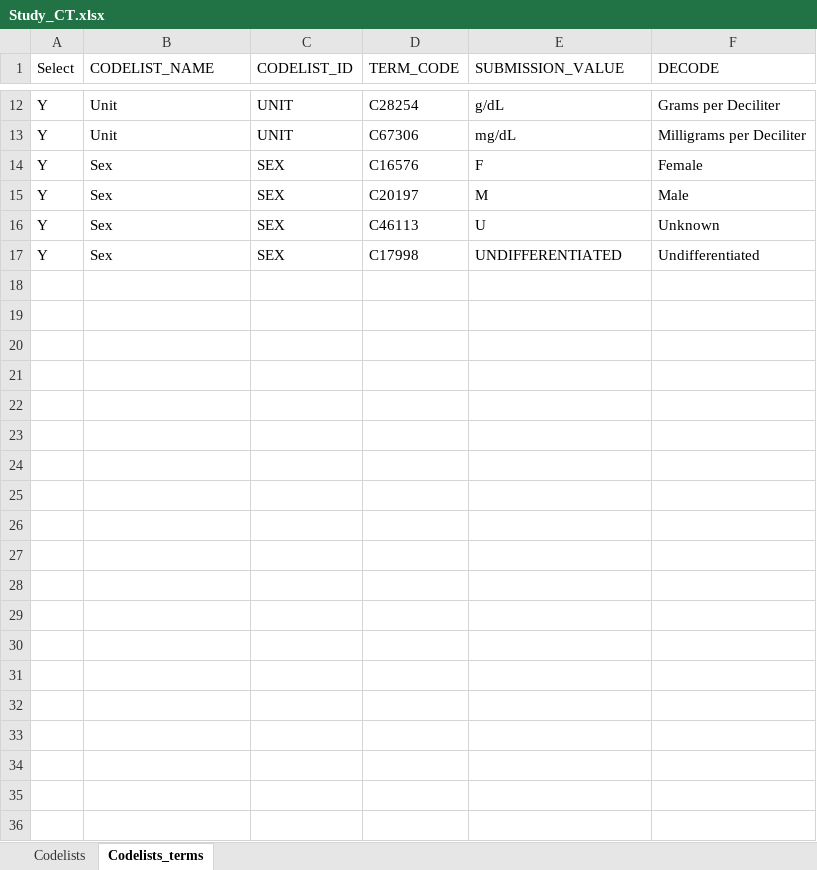
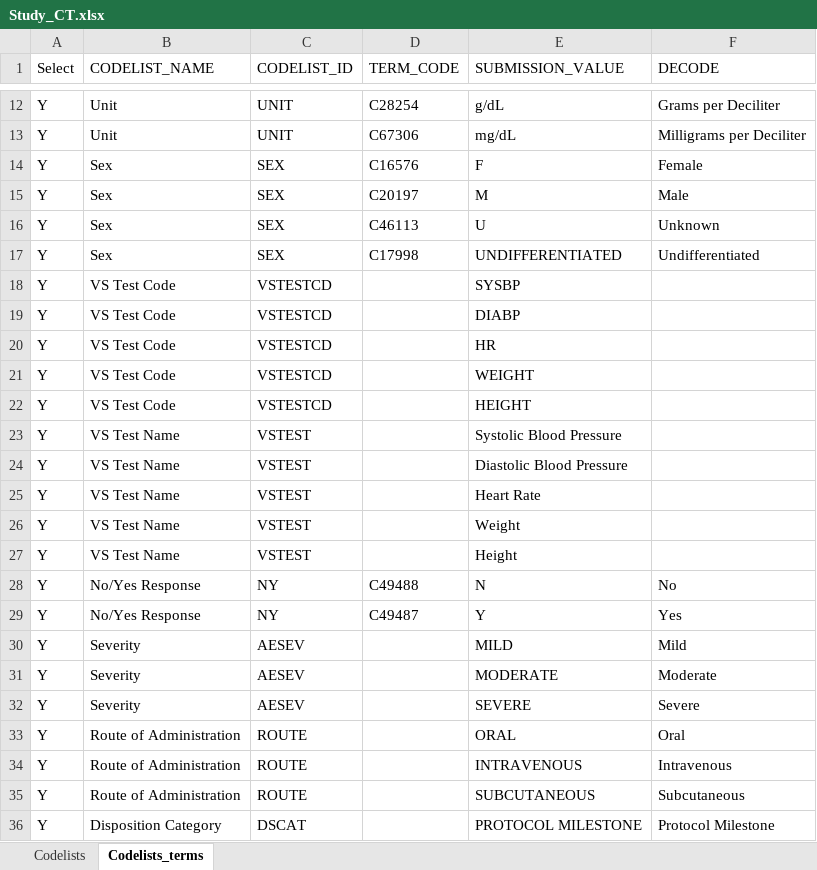
Before and after one commit to chiara-cattani/sdtm-builder, an Excel workbook: inst/extdata/starter_kit/Study_CT.xlsx, sheet Codelists_terms, drawn as a sheet; only a part is shown, gaps mark what is left out; values as stored, in another font and other column widths than the file's, no borders; the diff covers the shown part only; the diff names each change by its address in the sheet, - before the commit and + after, or states it on an @@ line.

```diff
--- a/inst/extdata/starter_kit/Study_CT.xlsx (sheet Codelists_terms)
+++ b/inst/extdata/starter_kit/Study_CT.xlsx (sheet Codelists_terms)
+row 18: Y | VS Test Code | VSTESTCD |  | SYSBP
+row 19: Y | VS Test Code | VSTESTCD |  | DIABP
+row 20: Y | VS Test Code | VSTESTCD |  | HR
+row 21: Y | VS Test Code | VSTESTCD |  | WEIGHT
+row 22: Y | VS Test Code | VSTESTCD |  | HEIGHT
+row 23: Y | VS Test Name | VSTEST |  | Systolic Blood Pressure
+row 24: Y | VS Test Name | VSTEST |  | Diastolic Blood Pressure
+row 25: Y | VS Test Name | VSTEST |  | Heart Rate
+row 26: Y | VS Test Name | VSTEST |  | Weight
+row 27: Y | VS Test Name | VSTEST |  | Height
+row 28: Y | No/Yes Response | NY | C49488 | N | No
+row 29: Y | No/Yes Response | NY | C49487 | Y | Yes
+row 30: Y | Severity | AESEV |  | MILD | Mild
+row 31: Y | Severity | AESEV |  | MODERATE | Moderate
+row 32: Y | Severity | AESEV |  | SEVERE | Severe
+row 33: Y | Route of Administration | ROUTE |  | ORAL | Oral
+row 34: Y | Route of Administration | ROUTE |  | INTRAVENOUS | Intravenous
+row 35: Y | Route of Administration | ROUTE |  | SUBCUTANEOUS | Subcutaneous
+row 36: Y | Disposition Category | DSCAT |  | PROTOCOL MILESTONE | Protocol Milestone
```
Also changed, not shown: 11 added rows elsewhere in this sheet, sheet Codelists, inst/extdata/starter_kit/Study_Metadata.xlsx, 8 other files.
